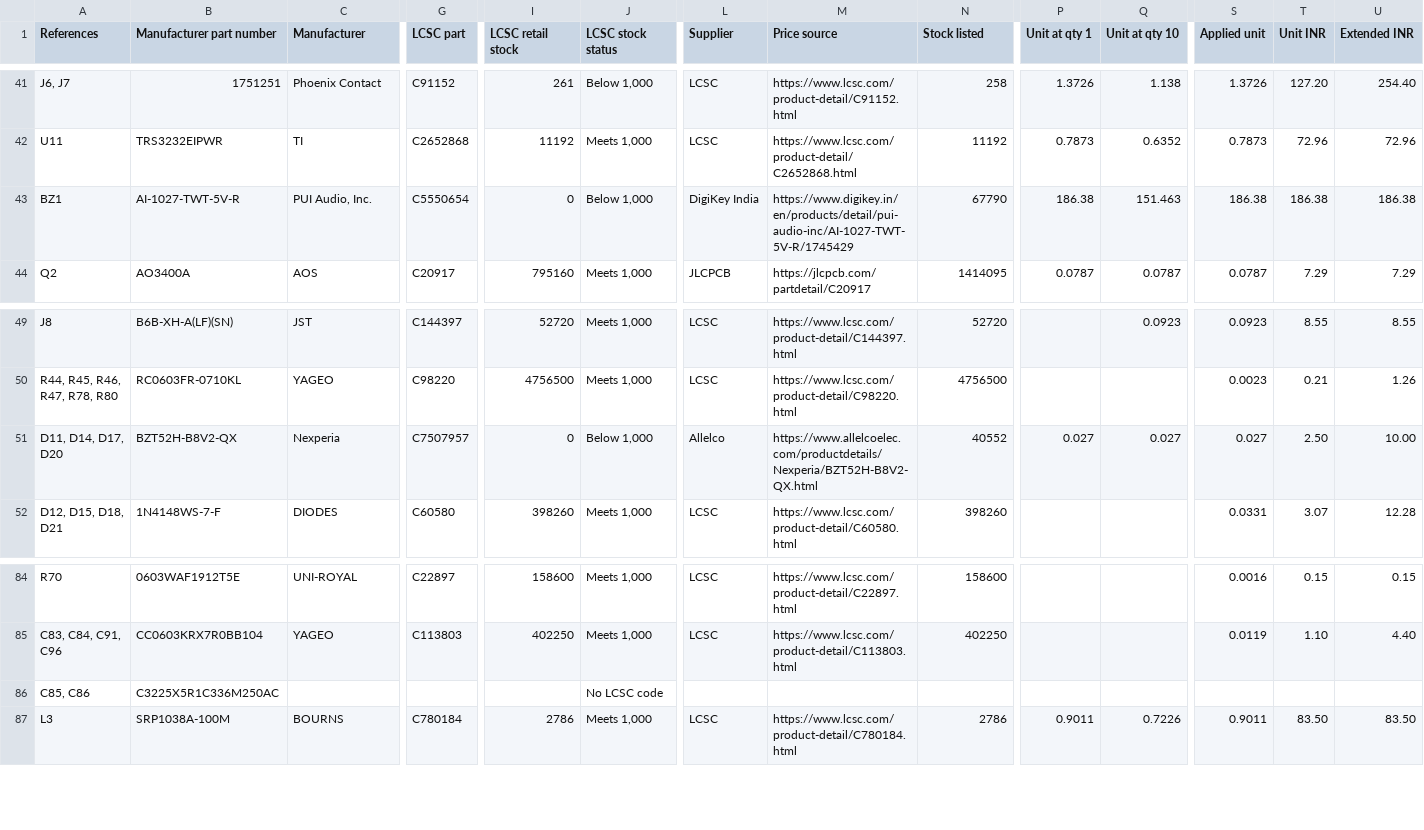
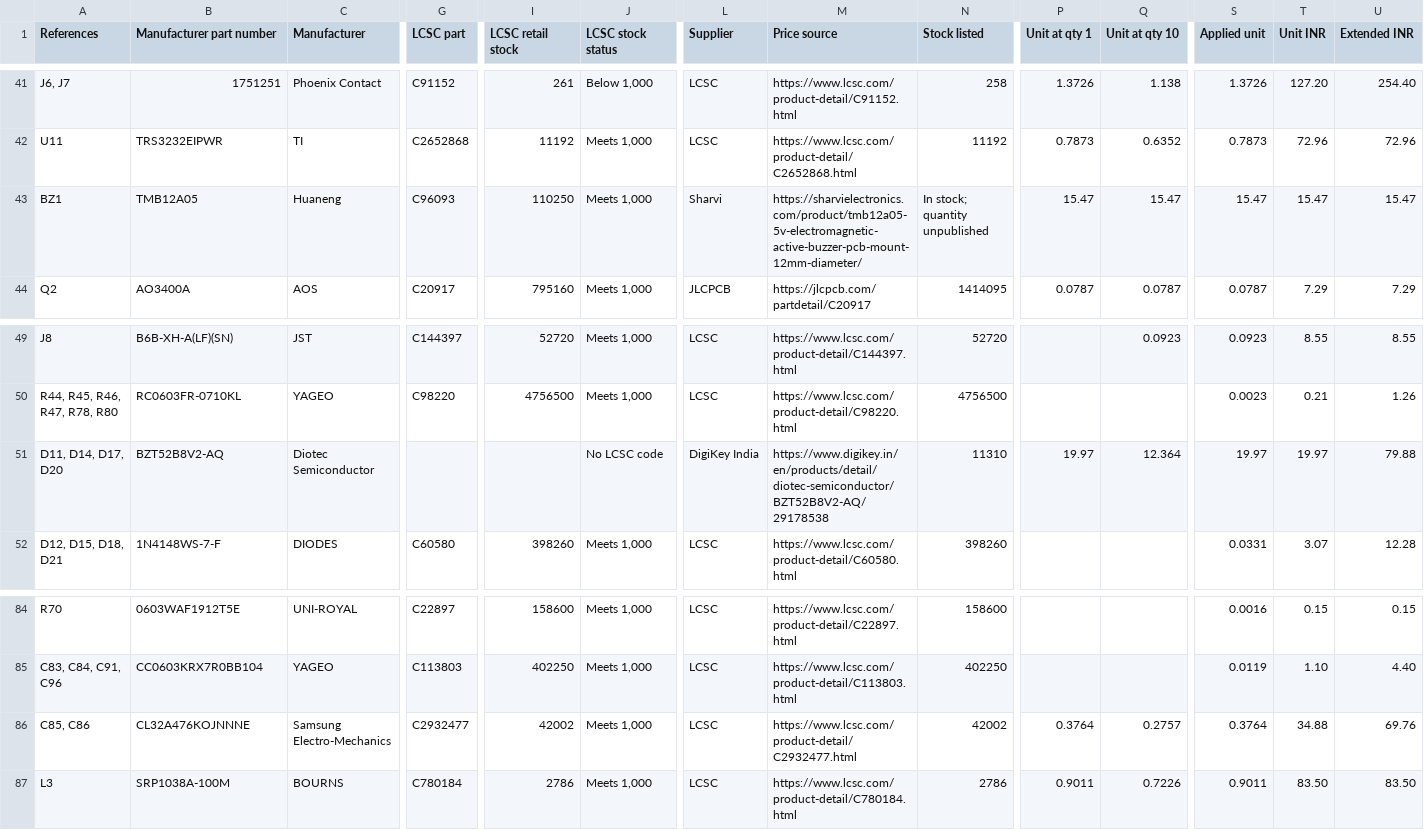
Before and after one commit to deepakbcg/playground, a CSV file: industrial-hmi-rev-n/Industrial-HMI-RevN-BOM-Cost-INR.csv, drawn as a sheet; only a part is shown, gaps mark what is left out; the diff covers the shown part only; the diff names each change by its address in the sheet, - before the commit and + after, or states it on an @@ line.

```diff
--- a/industrial-hmi-rev-n/Industrial-HMI-RevN-BOM-Cost-INR.csv
+++ b/industrial-hmi-rev-n/Industrial-HMI-RevN-BOM-Cost-INR.csv
-B43 (Manufacturer part number): AI-1027-TWT-5V-R
+B43 (Manufacturer part number): TMB12A05
-C43 (Manufacturer): PUI Audio, Inc.
+C43 (Manufacturer): Huaneng
-G43 (LCSC part): C5550654
+G43 (LCSC part): C96093
-I43 (LCSC retail stock): 0
+I43 (LCSC retail stock): 110250
-J43 (LCSC stock status): Below 1,000
+J43 (LCSC stock status): Meets 1,000
-L43 (Supplier): DigiKey India
+L43 (Supplier): Sharvi
-M43 (Price source): https://www.digikey.in/en/products/detail/pui-audio-inc/AI-1027-TWT-5V-R/1745429
+M43 (Price source): https://sharvielectronics.com/product/tmb12a05-5v-electromagnetic-active-buzzer-pcb-mount-12mm-diameter/
-N43 (Stock listed): 67790
+N43 (Stock listed): In stock; quantity unpublished
-P43 (Unit at qty 1): 186.38
+P43 (Unit at qty 1): 15.47
-Q43 (Unit at qty 10): 151.463
+Q43 (Unit at qty 10): 15.47
-S43 (Applied unit): 186.38
+S43 (Applied unit): 15.47
-T43 (Unit INR): 186.38
+T43 (Unit INR): 15.47
-U43 (Extended INR): 186.38
+U43 (Extended INR): 15.47
-B51 (Manufacturer part number): BZT52H-B8V2-QX
+B51 (Manufacturer part number): BZT52B8V2-AQ
-C51 (Manufacturer): Nexperia
+C51 (Manufacturer): Diotec Semiconductor
-G51 (LCSC part): C7507957
+G51 (LCSC part): (empty)
-I51 (LCSC retail stock): 0
+I51 (LCSC retail stock): (empty)
-J51 (LCSC stock status): Below 1,000
+J51 (LCSC stock status): No LCSC code
-L51 (Supplier): Allelco
+L51 (Supplier): DigiKey India
-M51 (Price source): https://www.allelcoelec.com/productdetails/Nexperia/BZT52H-B8V2-QX.html
+M51 (Price source): https://www.digikey.in/en/products/detail/diotec-semiconductor/BZT52B8V2-AQ/29178538
-N51 (Stock listed): 40552
+N51 (Stock listed): 11310
-P51 (Unit at qty 1): 0.027
+P51 (Unit at qty 1): 19.97
-Q51 (Unit at qty 10): 0.027
+Q51 (Unit at qty 10): 12.364
-S51 (Applied unit): 0.027
+S51 (Applied unit): 19.97
-T51 (Unit INR): 2.50
+T51 (Unit INR): 19.97
-U51 (Extended INR): 10.00
+U51 (Extended INR): 79.88
-B86 (Manufacturer part number): C3225X5R1C336M250AC
+B86 (Manufacturer part number): CL32A476KOJNNNE
-C86 (Manufacturer): (empty)
+C86 (Manufacturer): Samsung Electro-Mechanics
-G86 (LCSC part): (empty)
+G86 (LCSC part): C2932477
-I86 (LCSC retail stock): (empty)
+I86 (LCSC retail stock): 42002
-J86 (LCSC stock status): No LCSC code
+J86 (LCSC stock status): Meets 1,000
-L86 (Supplier): (empty)
+L86 (Supplier): LCSC
-M86 (Price source): (empty)
+M86 (Price source): https://www.lcsc.com/product-detail/C2932477.html
-N86 (Stock listed): (empty)
+N86 (Stock listed): 42002
-P86 (Unit at qty 1): (empty)
+P86 (Unit at qty 1): 0.3764
-Q86 (Unit at qty 10): (empty)
+Q86 (Unit at qty 10): 0.2757
-S86 (Applied unit): (empty)
+S86 (Applied unit): 0.3764
-T86 (Unit INR): (empty)
+T86 (Unit INR): 34.88
-U86 (Extended INR): (empty)
+U86 (Extended INR): 69.76
```
Also changed, not shown: 25 edited cells elsewhere in this file, industrial-hmi-rev-n/Industrial-HMI-RevN-BOM.csv, industrial-hmi-rev-n/tools/substitution-evidence.csv, 12 other files.
